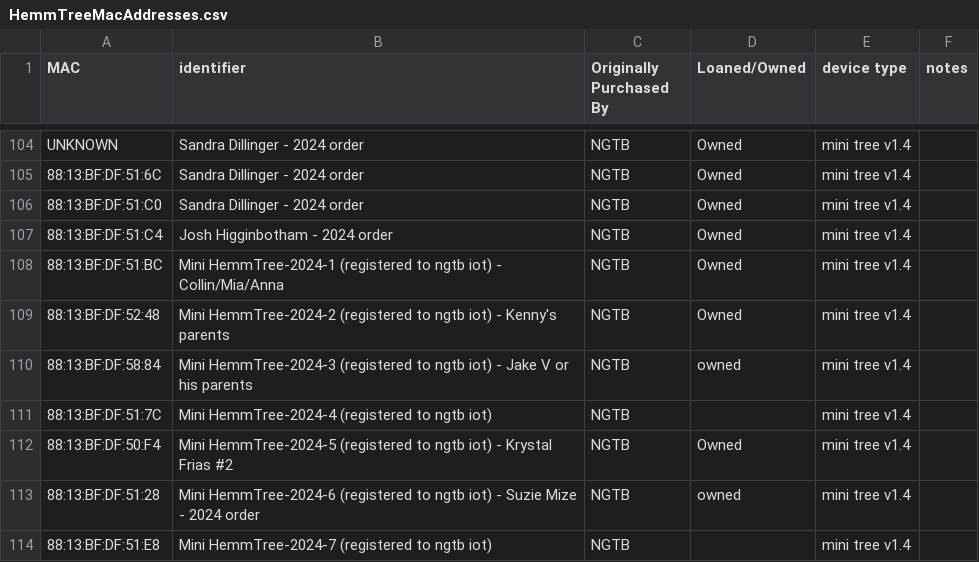
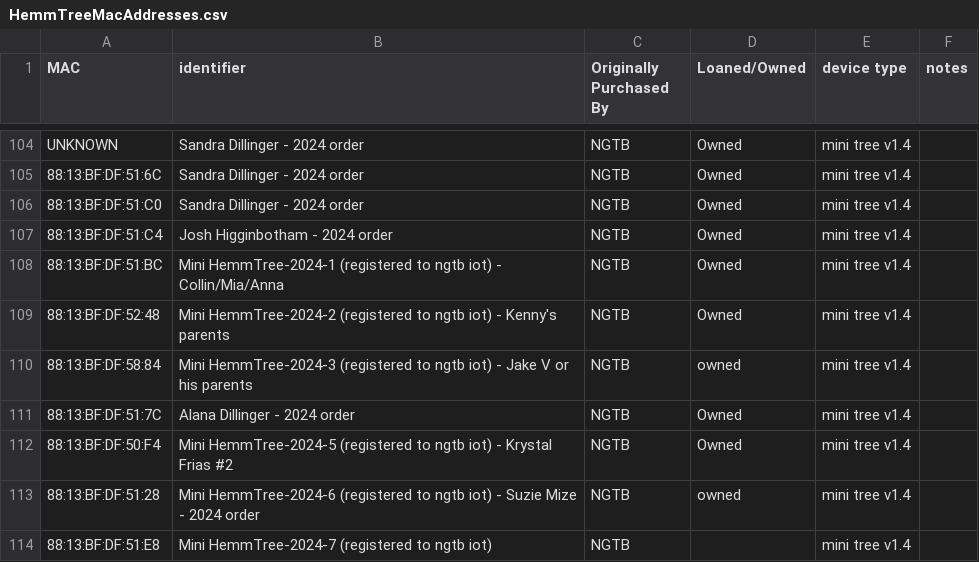
Before and after one commit to NextGenTechBar/HemmTree, a CSV file: HemmTreeMacAddresses.csv, drawn as a sheet; only a part is shown, gaps mark what is left out.

Commit message:
Update HemmTreeMacAddresses.csv

```diff
--- a/HemmTreeMacAddresses.csv
+++ b/HemmTreeMacAddresses.csv
@@ -110,3 +110,3 @@ UNKNOWN,Sandra Dillinger - 2024 order,NGTB,Owned,mini tree v1.4,
 88:13:BF:DF:58:84,Mini HemmTree-2024-3 (registered to ngtb iot) - Jake V or his parents,NGTB,owned,mini tree v1.4,
-88:13:BF:DF:51:7C,Mini HemmTree-2024-4 (registered to ngtb iot),NGTB,,mini tree v1.4,
+88:13:BF:DF:51:7C,Alana Dillinger - 2024 order,NGTB,Owned,mini tree v1.4,
 88:13:BF:DF:50:F4,Mini HemmTree-2024-5 (registered to ngtb iot) - Krystal Frias #2,NGTB,Owned,mini tree v1.4,
```
